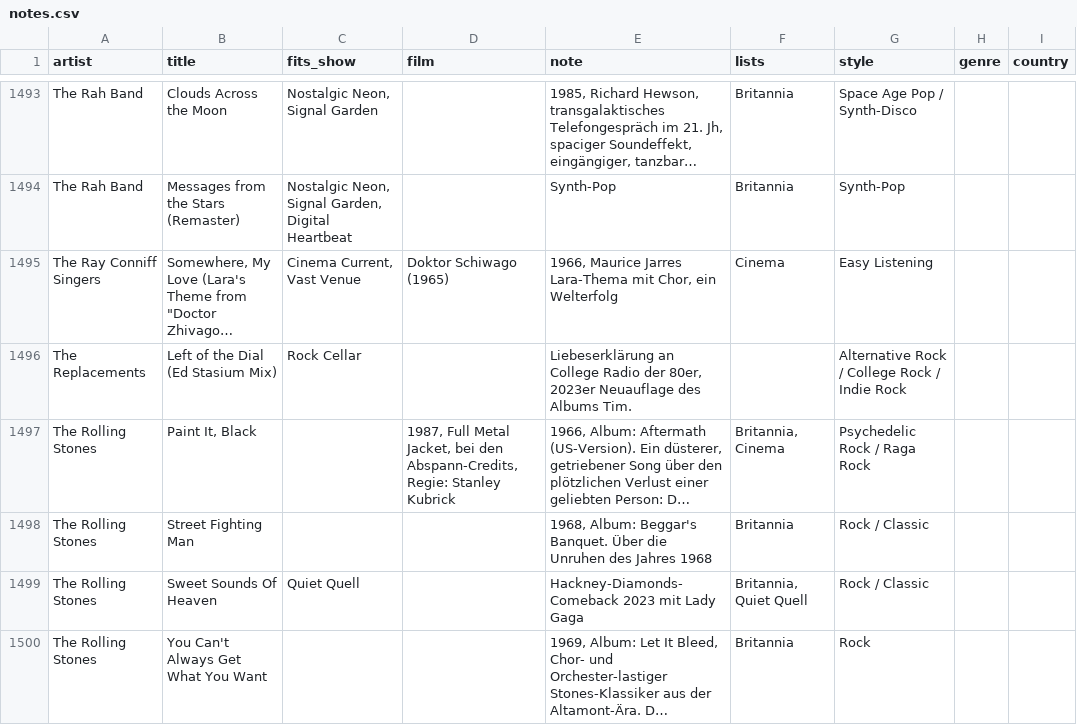
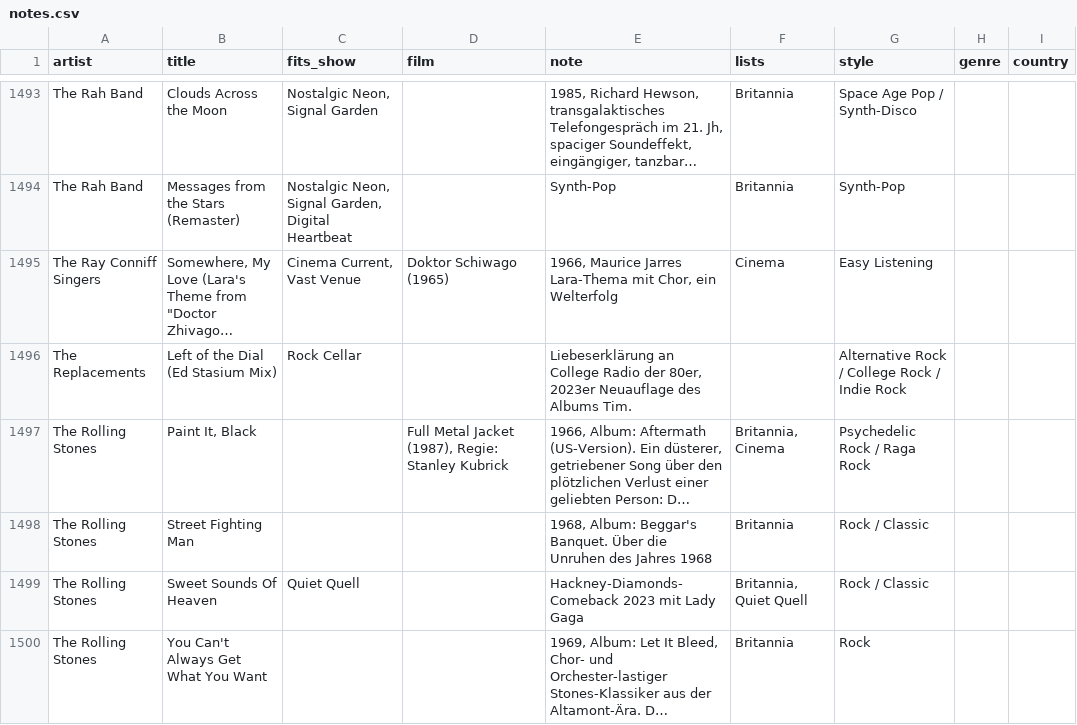
Before and after one commit to TF-Schedule/dj-claude-schedule, a CSV file: data/notes.csv, drawn as a sheet; only a part is shown, gaps mark what is left out; long unchanged cells end in …; the diff names each change by its address in the sheet, - before the commit and + after, or states it on an @@ line.

Commit message:
Notiz Rolling Stones – Paint It, Black: Filmfeld

```diff
--- a/data/notes.csv
+++ b/data/notes.csv
-D1497 (film): 1987, Full Metal Jacket, bei den Abspann-Credits, Regie: Stanley…
+D1497 (film): Full Metal Jacket (1987), Regie: Stanley…
```
